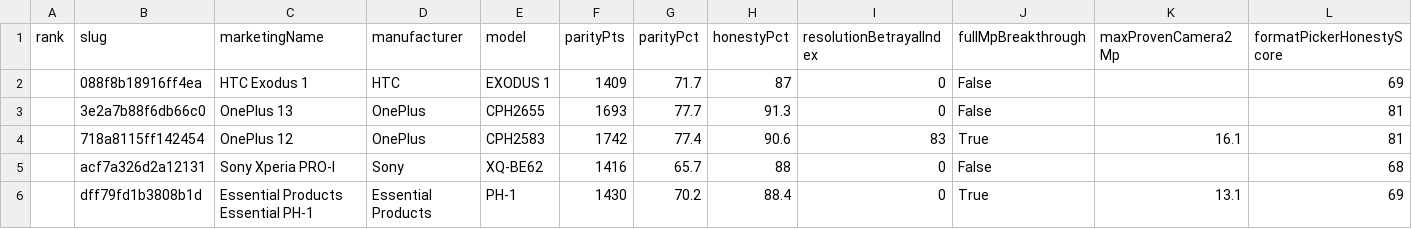
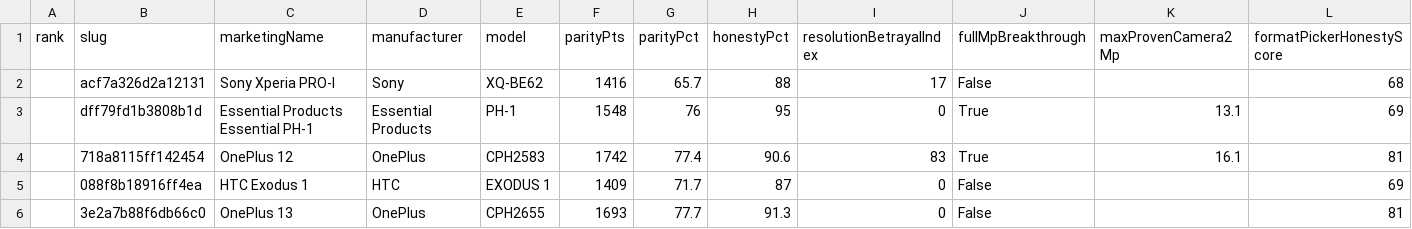
Before and after one commit to edwardlthompson/point-and-shoot, a CSV file: docs/leaderboard/data/leaderboard.csv, drawn as a sheet; only a part is shown; removed rows and columns are numbered as before the commit, all else as after; rows hold the shown columns only; the diff names each change by its address in the sheet, - before the commit and + after, or states it on an @@ line.

Commit message:
leaderboard: refresh GitHub Pages site

```diff
--- a/docs/leaderboard/data/leaderboard.csv
+++ b/docs/leaderboard/data/leaderboard.csv
+row 2:  | acf7a326d2a12131 | Sony Xperia PRO-I | Sony | XQ-BE62 | 1416 | 65.7 | 88 | 17 | False |  | 68
+row 3:  | dff79fd1b3808b1d | Essential Products Essential PH-1 | Essential Products | PH-1 | 1548 | 76 | 95 | 0 | True | 13.1 | 69
-row 5:  | acf7a326d2a12131 | Sony Xperia PRO-I | Sony | XQ-BE62 | 1416 | 65.7 | 88 | 0 | False |  | 68
-row 6:  | dff79fd1b3808b1d | Essential Products Essential PH-1 | Essential Products | PH-1 | 1430 | 70.2 | 88.4 | 0 | True | 13.1 | 69
```
Also changed, not shown: 29 other files.
